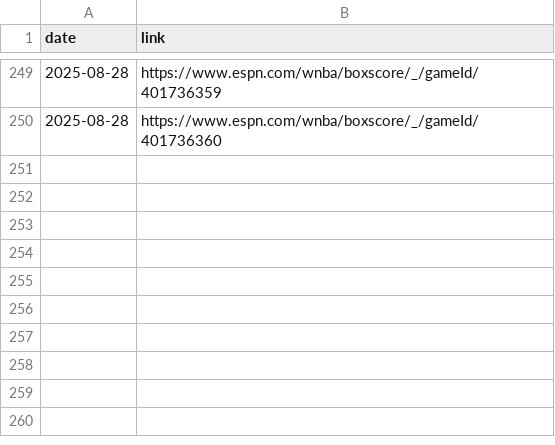
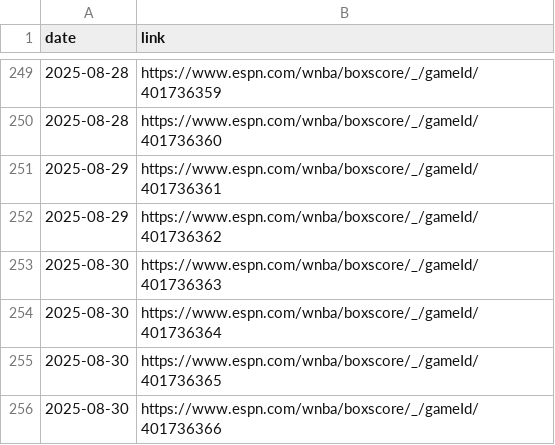
Before and after one commit to joshmartinecon/wnba-ratings, a CSV file: game links.csv, drawn as a sheet; only a part is shown, gaps mark what is left out.

```diff
--- a/game links.csv
+++ b/game links.csv
@@ -250 +250,7 @@
 2025-08-28,"https://www.espn.com/wnba/boxscore/_/gameId/401736360"
+2025-08-29,"https://www.espn.com/wnba/boxscore/_/gameId/401736361"
+2025-08-29,"https://www.espn.com/wnba/boxscore/_/gameId/401736362"
+2025-08-30,"https://www.espn.com/wnba/boxscore/_/gameId/401736363"
+2025-08-30,"https://www.espn.com/wnba/boxscore/_/gameId/401736364"
+2025-08-30,"https://www.espn.com/wnba/boxscore/_/gameId/401736365"
+2025-08-30,"https://www.espn.com/wnba/boxscore/_/gameId/401736366"
```
Also changed, not shown: WNBA_Ratings_and_Rotations.csv, WNBA_Team_Ratings.csv, 3 other files.
